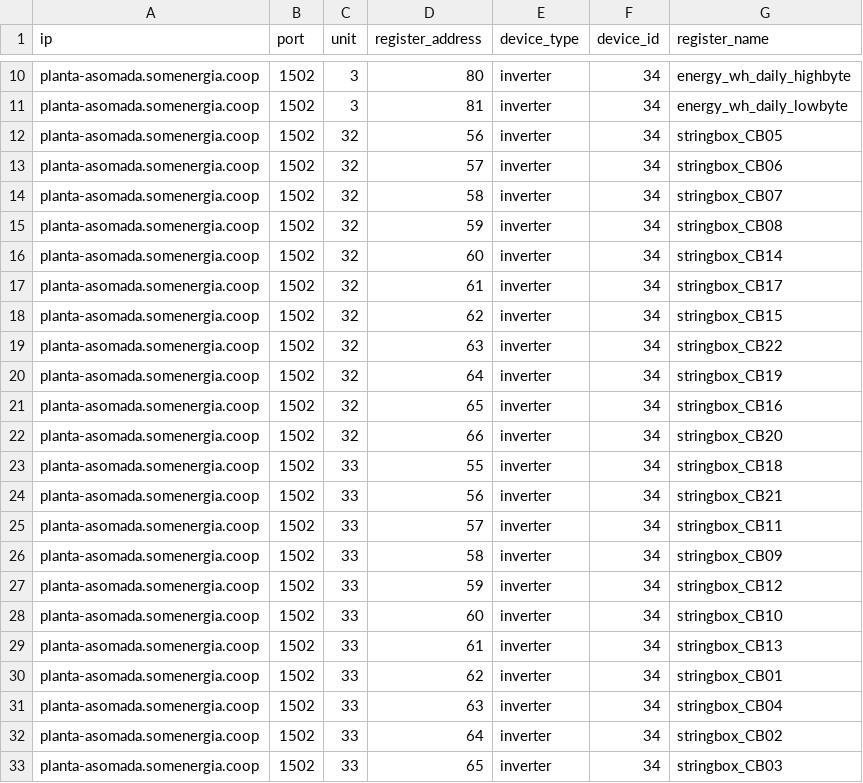
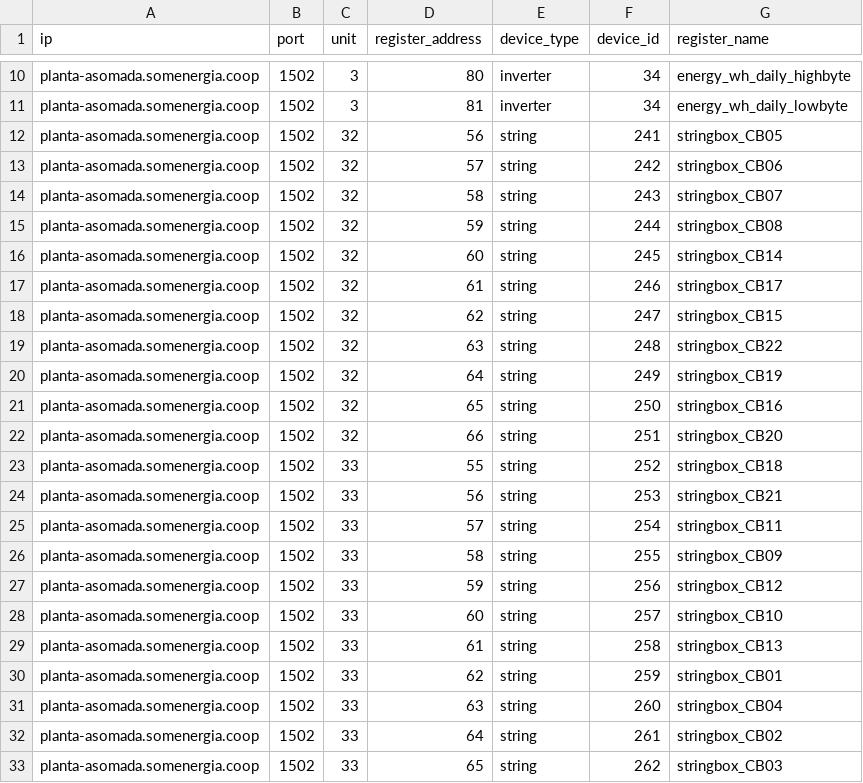
Before and after one commit to Som-Energia/somenergia-jardiner, a CSV file: dbt_jardiner/seeds/modbus_registries/modbus_registries_selected_meta.csv, drawn as a sheet; only a part is shown, gaps mark what is left out.

Commit message:
stringboxes piped, inverterregistry almost there

```diff
--- a/dbt_jardiner/seeds/modbus_registries/modbus_registries_selected_meta.csv
+++ b/dbt_jardiner/seeds/modbus_registries/modbus_registries_selected_meta.csv
@@ -11,23 +11,23 @@ ip,port,unit,register_address,device_type,device_id,register_name
 "planta-asomada.somenergia.coop",1502,3,81,inverter,34,energy_wh_daily_lowbyte
-"planta-asomada.somenergia.coop",1502,32,56,inverter,34,stringbox_CB05
-"planta-asomada.somenergia.coop",1502,32,57,inverter,34,stringbox_CB06
-"planta-asomada.somenergia.coop",1502,32,58,inverter,34,stringbox_CB07
-"planta-asomada.somenergia.coop",1502,32,59,inverter,34,stringbox_CB08
-"planta-asomada.somenergia.coop",1502,32,60,inverter,34,stringbox_CB14
-"planta-asomada.somenergia.coop",1502,32,61,inverter,34,stringbox_CB17
-"planta-asomada.somenergia.coop",1502,32,62,inverter,34,stringbox_CB15
-"planta-asomada.somenergia.coop",1502,32,63,inverter,34,stringbox_CB22
-"planta-asomada.somenergia.coop",1502,32,64,inverter,34,stringbox_CB19
-"planta-asomada.somenergia.coop",1502,32,65,inverter,34,stringbox_CB16
-"planta-asomada.somenergia.coop",1502,32,66,inverter,34,stringbox_CB20
-"planta-asomada.somenergia.coop",1502,33,55,inverter,34,stringbox_CB18
-"planta-asomada.somenergia.coop",1502,33,56,inverter,34,stringbox_CB21
-"planta-asomada.somenergia.coop",1502,33,57,inverter,34,stringbox_CB11
-"planta-asomada.somenergia.coop",1502,33,58,inverter,34,stringbox_CB09
-"planta-asomada.somenergia.coop",1502,33,59,inverter,34,stringbox_CB12
-"planta-asomada.somenergia.coop",1502,33,60,inverter,34,stringbox_CB10
-"planta-asomada.somenergia.coop",1502,33,61,inverter,34,stringbox_CB13
-"planta-asomada.somenergia.coop",1502,33,62,inverter,34,stringbox_CB01
-"planta-asomada.somenergia.coop",1502,33,63,inverter,34,stringbox_CB04
-"planta-asomada.somenergia.coop",1502,33,64,inverter,34,stringbox_CB02
-"planta-asomada.somenergia.coop",1502,33,65,inverter,34,stringbox_CB03
+"planta-asomada.somenergia.coop",1502,32,56,string,241,stringbox_CB05
+"planta-asomada.somenergia.coop",1502,32,57,string,242,stringbox_CB06
+"planta-asomada.somenergia.coop",1502,32,58,string,243,stringbox_CB07
+"planta-asomada.somenergia.coop",1502,32,59,string,244,stringbox_CB08
+"planta-asomada.somenergia.coop",1502,32,60,string,245,stringbox_CB14
+"planta-asomada.somenergia.coop",1502,32,61,string,246,stringbox_CB17
+"planta-asomada.somenergia.coop",1502,32,62,string,247,stringbox_CB15
+"planta-asomada.somenergia.coop",1502,32,63,string,248,stringbox_CB22
+"planta-asomada.somenergia.coop",1502,32,64,string,249,stringbox_CB19
+"planta-asomada.somenergia.coop",1502,32,65,string,250,stringbox_CB16
+"planta-asomada.somenergia.coop",1502,32,66,string,251,stringbox_CB20
+"planta-asomada.somenergia.coop",1502,33,55,string,252,stringbox_CB18
+"planta-asomada.somenergia.coop",1502,33,56,string,253,stringbox_CB21
+"planta-asomada.somenergia.coop",1502,33,57,string,254,stringbox_CB11
+"planta-asomada.somenergia.coop",1502,33,58,string,255,stringbox_CB09
+"planta-asomada.somenergia.coop",1502,33,59,string,256,stringbox_CB12
+"planta-asomada.somenergia.coop",1502,33,60,string,257,stringbox_CB10
+"planta-asomada.somenergia.coop",1502,33,61,string,258,stringbox_CB13
+"planta-asomada.somenergia.coop",1502,33,62,string,259,stringbox_CB01
+"planta-asomada.somenergia.coop",1502,33,63,string,260,stringbox_CB04
+"planta-asomada.somenergia.coop",1502,33,64,string,261,stringbox_CB02
+"planta-asomada.somenergia.coop",1502,33,65,string,262,stringbox_CB03
```
Also changed, not shown: 18 other files.
